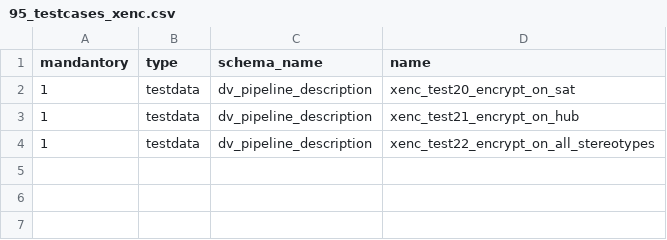
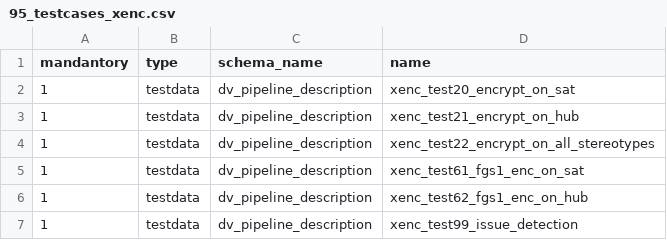
Before and after one commit to cimt-ag/data_vault_pipelinedescription, a CSV file: datamodel/jobless_deployment/95_testcases_xenc.csv, drawn as a sheet; the diff names each change by its address in the sheet, - before the commit and + after, or states it on an @@ line.

Commit message:
Added xenc_test62

```diff
--- a/datamodel/jobless_deployment/95_testcases_xenc.csv
+++ b/datamodel/jobless_deployment/95_testcases_xenc.csv
+row 5: 1 | testdata | dv_pipeline_description | xenc_test61_fgs1_enc_on_sat
+row 6: 1 | testdata | dv_pipeline_description | xenc_test62_fgs1_enc_on_hub
+row 7: 1 | testdata | dv_pipeline_description | xenc_test99_issue_detection
```
Also changed, not shown: 1 other file.
